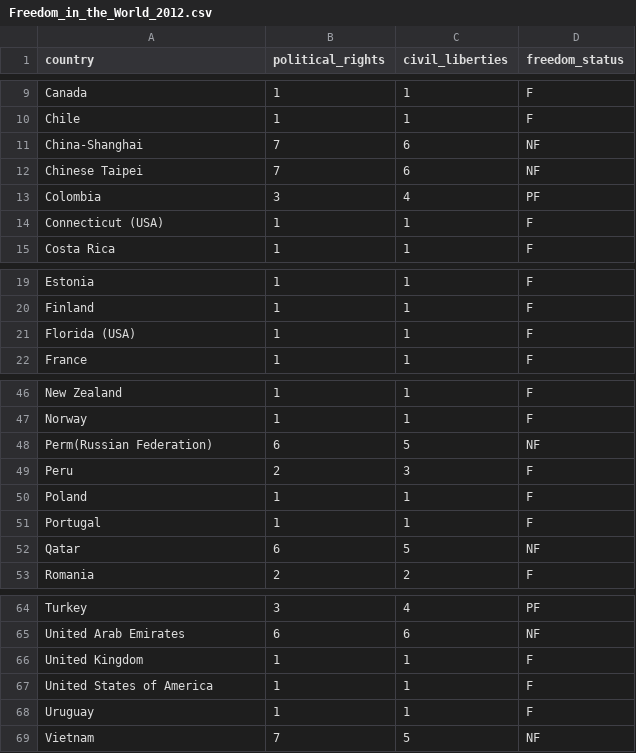
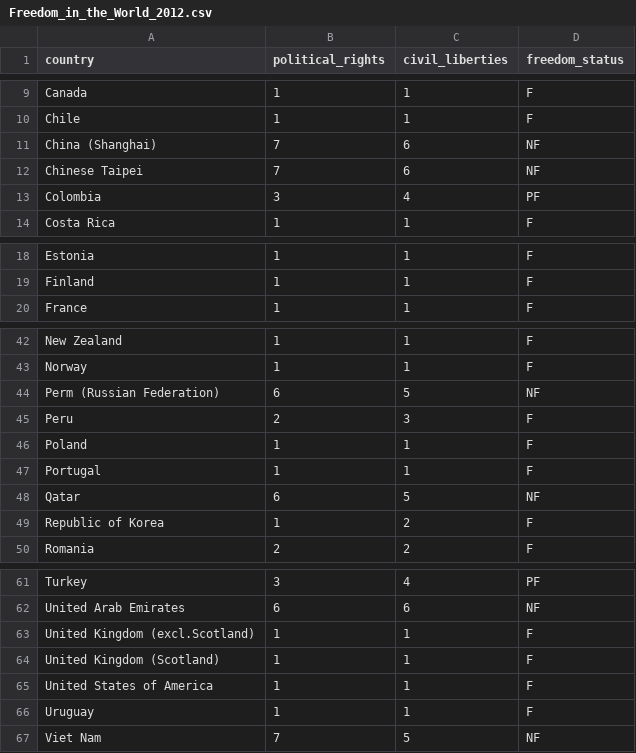
Before and after one commit to kennethn/data-analyst-nanodegree, a CSV file: 5_Communicate_Data_Findings/data/Freedom_in_the_World_2012.csv, drawn as a sheet; only a part is shown, gaps mark what is left out; the diff covers the shown part only.

```diff
--- a/5_Communicate_Data_Findings/data/Freedom_in_the_World_2012.csv
+++ b/5_Communicate_Data_Findings/data/Freedom_in_the_World_2012.csv
@@ -10,6 +10,5 @@ Canada,1,1,F
 Chile,1,1,F
-China-Shanghai,7,6,NF
+China (Shanghai),7,6,NF
 Chinese Taipei,7,6,NF
 Colombia,3,4,PF
-Connecticut (USA),1,1,F
 Costa Rica,1,1,F
@@ -20,3 +19,2 @@ Estonia,1,1,F
 Finland,1,1,F
-Florida (USA),1,1,F
 France,1,1,F
@@ -47,3 +43,3 @@ New Zealand,1,1,F
 Norway,1,1,F
-Perm(Russian Federation),6,5,NF
+Perm (Russian Federation),6,5,NF
 Peru,2,3,F
@@ -52,2 +48,3 @@ Portugal,1,1,F
 Qatar,6,5,NF
+Republic of Korea,1,2,F
 Romania,2,2,F
@@ -65,5 +62,6 @@ Turkey,3,4,PF
 United Arab Emirates,6,6,NF
-United Kingdom,1,1,F
+United Kingdom (excl.Scotland),1,1,F
+United Kingdom (Scotland),1,1,F
 United States of America,1,1,F
 Uruguay,1,1,F
-Vietnam,7,5,NF
+Viet Nam,7,5,NF
```
Also changed, not shown: 2 removed rows elsewhere in this file, 7 other files.
